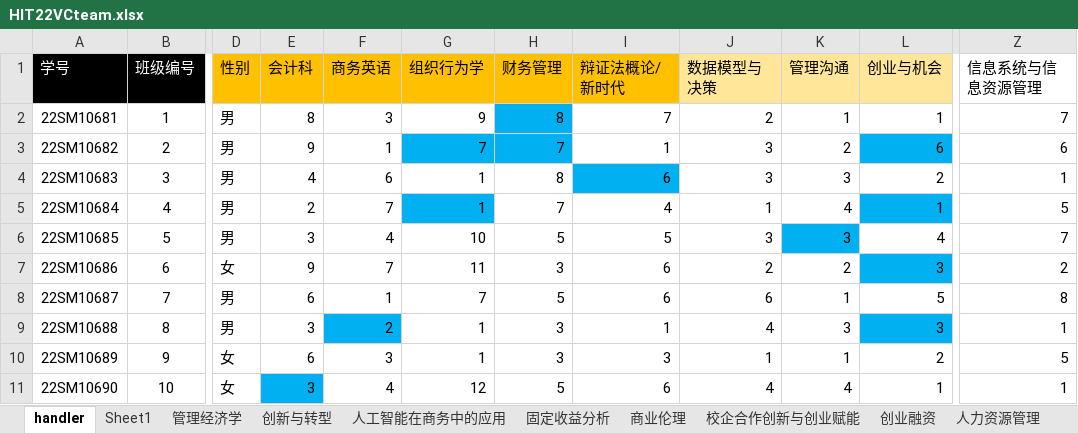
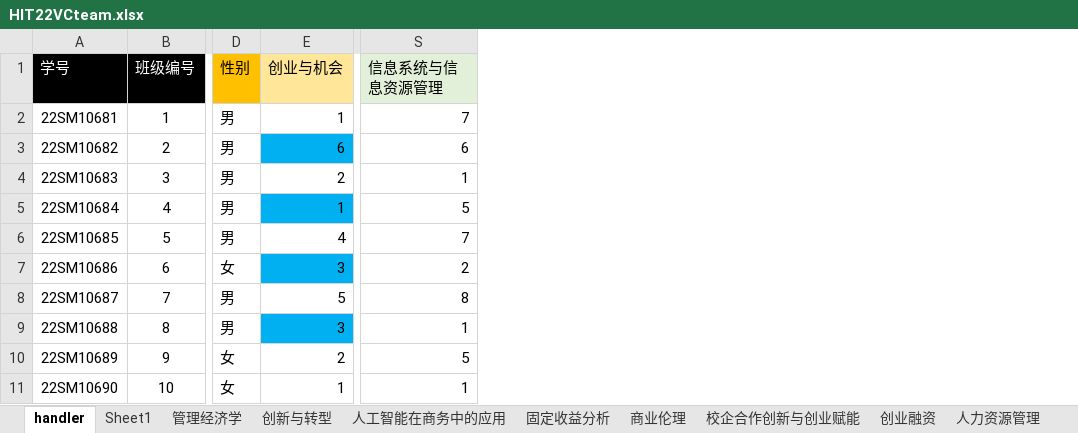
Before and after one commit to Bllose/Bllools, an Excel workbook: resources/HIT22VCteam.xlsx, sheet handler, drawn as a sheet; only a part is shown, gaps mark what is left out; values as stored, in another font and other column widths than the file's, no borders; removed rows and columns are numbered as before the commit, all else as after; the diff names each change by its address in the sheet, - before the commit and + after, or states it on an @@ line.

```diff
--- a/resources/HIT22VCteam.xlsx (sheet handler)
+++ b/resources/HIT22VCteam.xlsx (sheet handler)
-column E (会计科), rows 2-11: 8 | 9 | 4 | 2 | 3 | 9 | 6 | 3 | 6 | 3
-column F (商务英语), rows 2-11: 3 | 1 | 6 | 7 | 4 | 7 | 1 | 2 | 3 | 4
-column G (组织行为学), rows 2-11: 9 | 7 | 1 | 1 | 10 | 11 | 7 | 1 | 1 | 12
-column H (财务管理), rows 2-11: 8 | 7 | 8 | 7 | 5 | 3 | 5 | 3 | 3 | 5
-column I (辩证法概论/新时代), rows 2-11: 7 | 1 | 6 | 4 | 5 | 6 | 6 | 1 | 3 | 6
-column J (数据模型与决策), rows 2-11: 2 | 3 | 3 | 1 | 3 | 2 | 6 | 4 | 1 | 4
-column K (管理沟通), rows 2-11: 1 | 2 | 3 | 4 | 3 | 2 | 1 | 3 | 1 | 4
-S1 fill: none
+S1 fill: #E2F0D9
```
Also changed, not shown: other sheet tabs, 4 other files.
